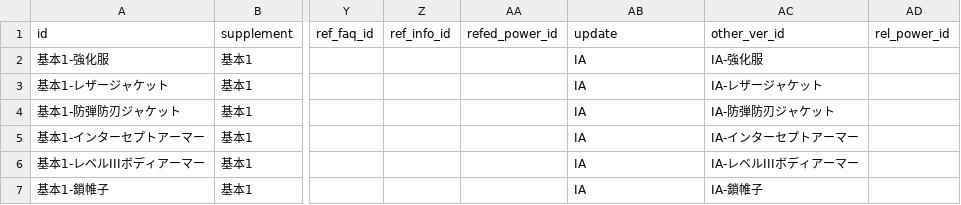
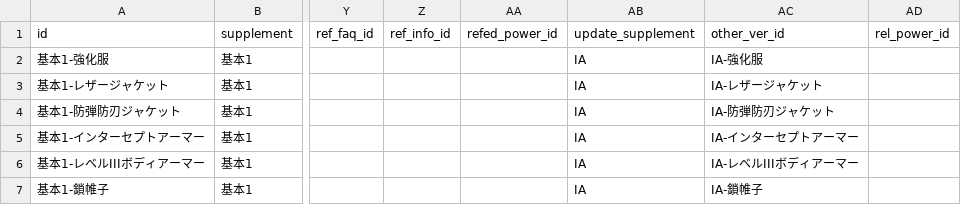
Before and after one commit to ammonite-dx/idea, a CSV file: data/armor.csv, drawn as a sheet; only a part is shown, gaps mark what is left out; the diff names each change by its address in the sheet, - before the commit and + after, or states it on an @@ line.

```diff
--- a/data/armor.csv
+++ b/data/armor.csv
-AB1: update
+AB1: update_supplement
```
Also changed, not shown: data/connection.csv, data/dlois.csv, 19 other files.
